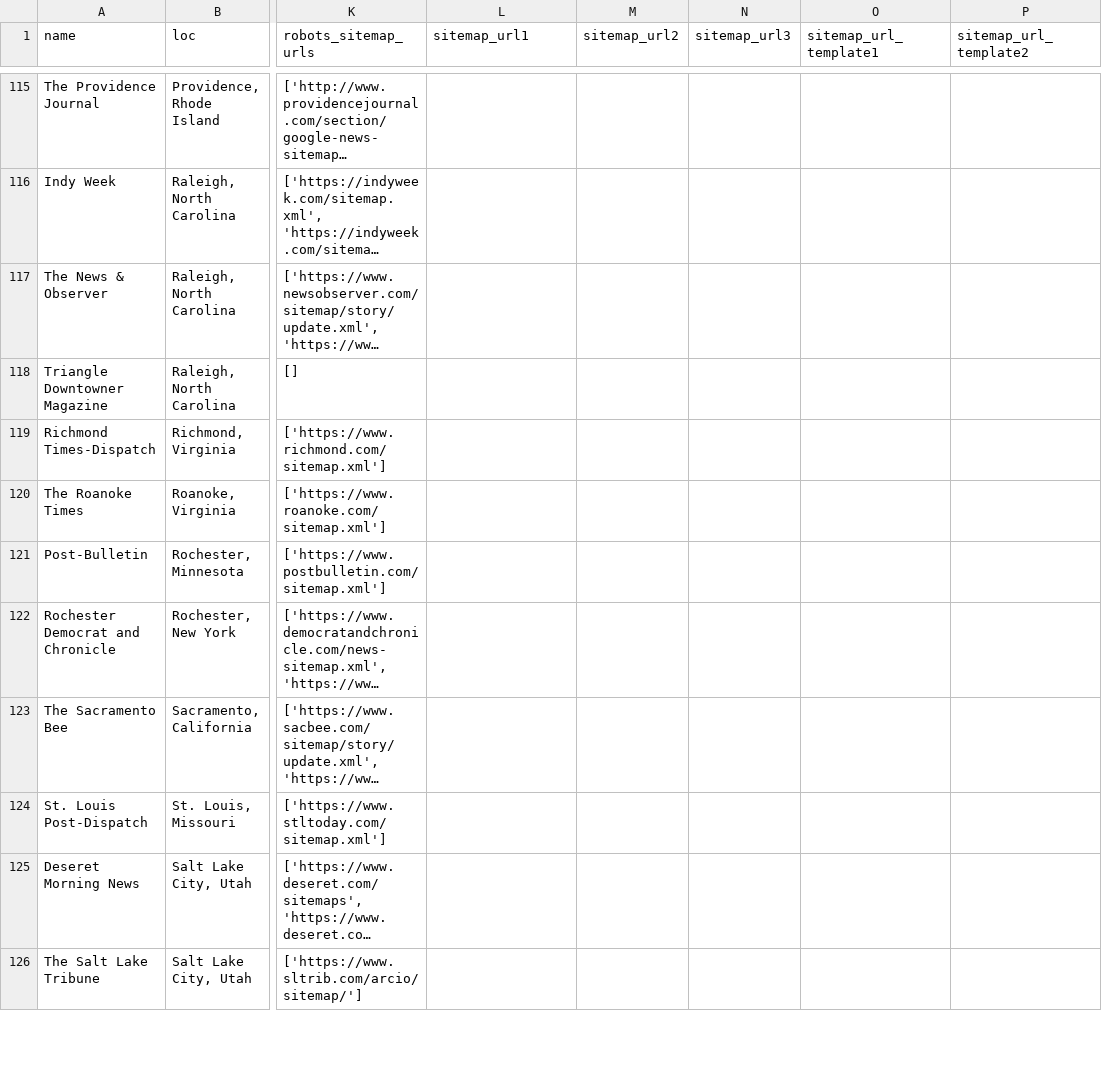
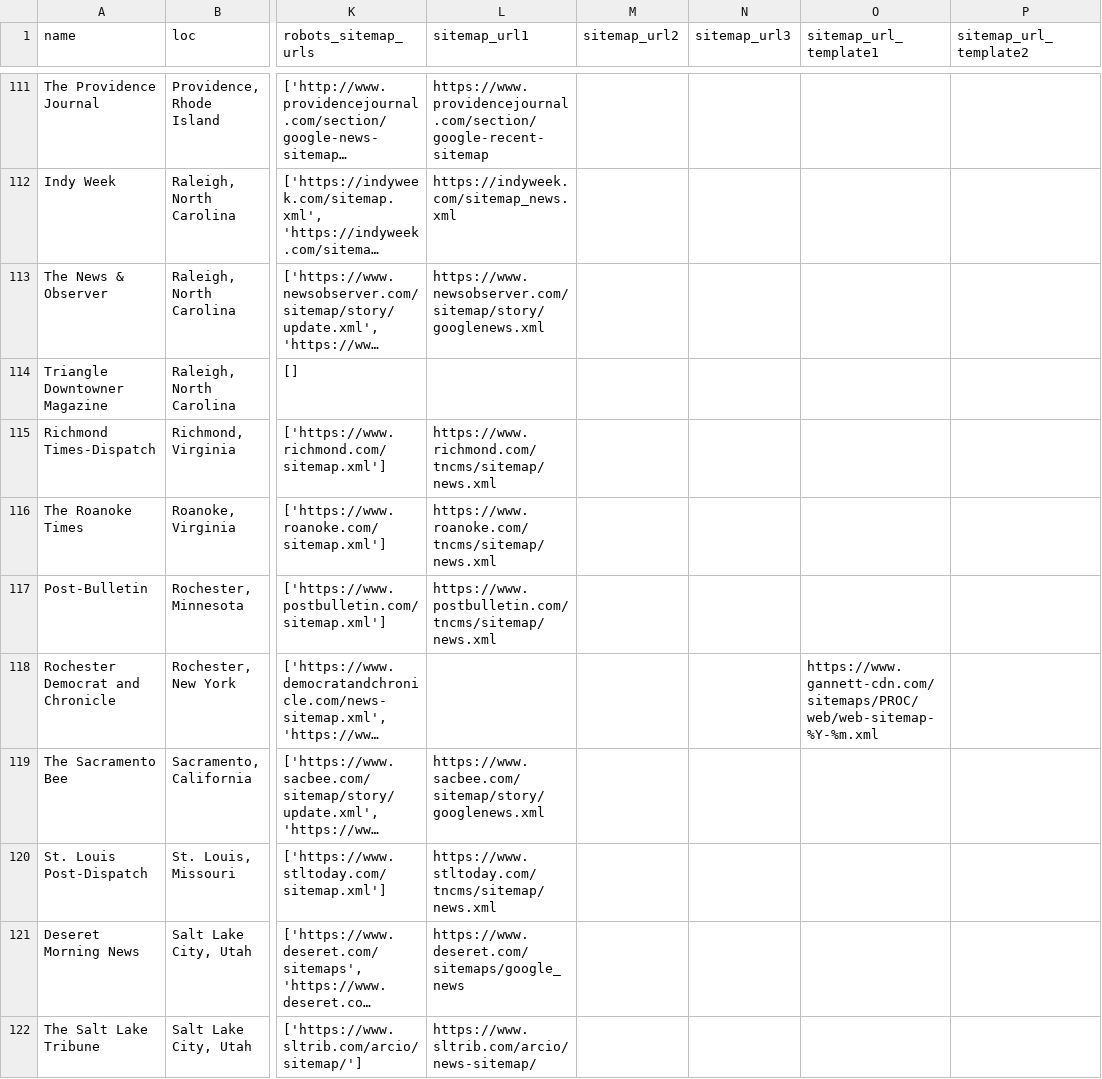
Before and after one commit to ProbonoBonobo/CoronavirusWire, a TSV file: lib/newspapers.tsv, drawn as a sheet; only a part is shown, gaps mark what is left out; long unchanged cells end in …; addresses are those after the commit; the diff covers the shown part only; the diff names each change by its address in the sheet, - before the commit and + after, or states it on an @@ line.

```diff
--- a/lib/newspapers.tsv
+++ b/lib/newspapers.tsv
-L111 (sitemap_url1): (empty)
+L111 (sitemap_url1): https://www.providencejournal.com/section/google-recent-sitemap
-L112 (sitemap_url1): (empty)
+L112 (sitemap_url1): https://indyweek.com/sitemap_news.xml
-L113 (sitemap_url1): (empty)
+L113 (sitemap_url1): https://www.newsobserver.com/sitemap/story/googlenews.xml
-L115 (sitemap_url1): (empty)
+L115 (sitemap_url1): https://www.richmond.com/tncms/sitemap/news.xml
-L116 (sitemap_url1): (empty)
+L116 (sitemap_url1): https://www.roanoke.com/tncms/sitemap/news.xml
-L117 (sitemap_url1): (empty)
+L117 (sitemap_url1): https://www.postbulletin.com/tncms/sitemap/news.xml
-O118 (sitemap_url_template1): (empty)
+O118 (sitemap_url_template1): https://www.gannett-cdn.com/sitemaps/PROC/web/web-sitemap-%Y-%m.xml
-L119 (sitemap_url1): (empty)
+L119 (sitemap_url1): https://www.sacbee.com/sitemap/story/googlenews.xml
-L120 (sitemap_url1): (empty)
+L120 (sitemap_url1): https://www.stltoday.com/tncms/sitemap/news.xml
-L121 (sitemap_url1): (empty)
+L121 (sitemap_url1): https://www.deseret.com/sitemaps/google_news
-L122 (sitemap_url1): (empty)
+L122 (sitemap_url1): https://www.sltrib.com/arcio/news-sitemap/
```
Also changed, not shown: 4 removed rows and 33 edited cells elsewhere in this file, 11 other files.
